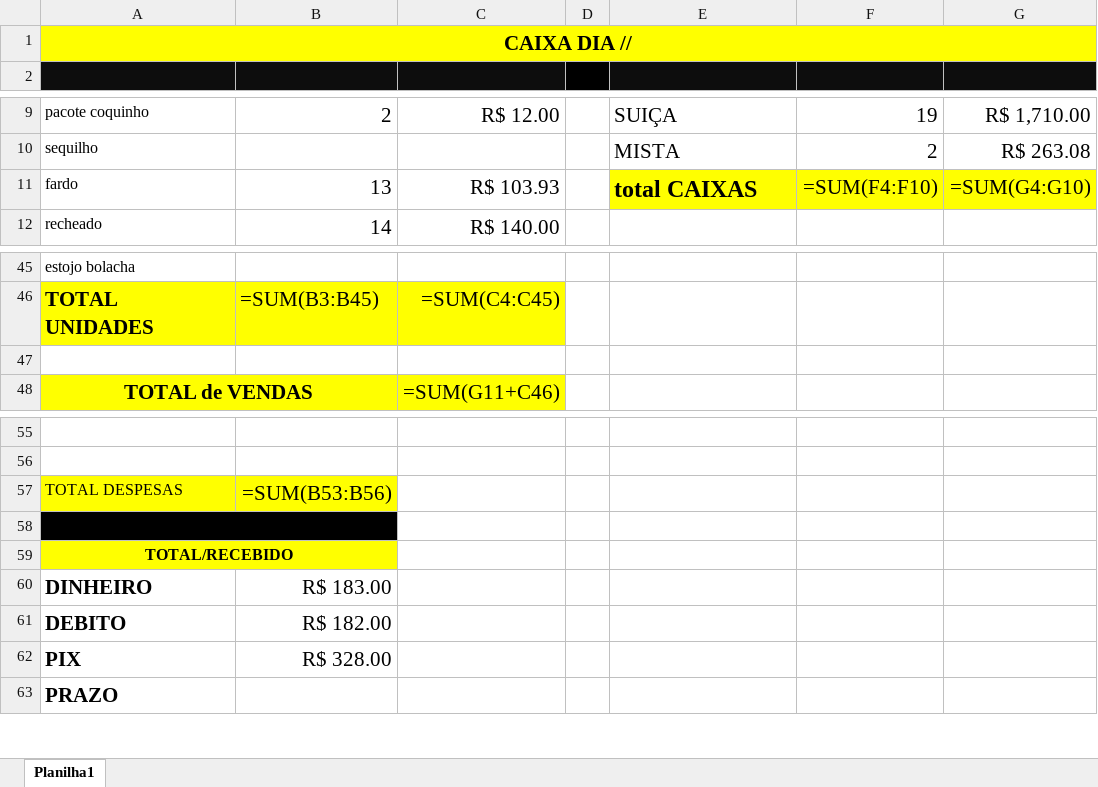
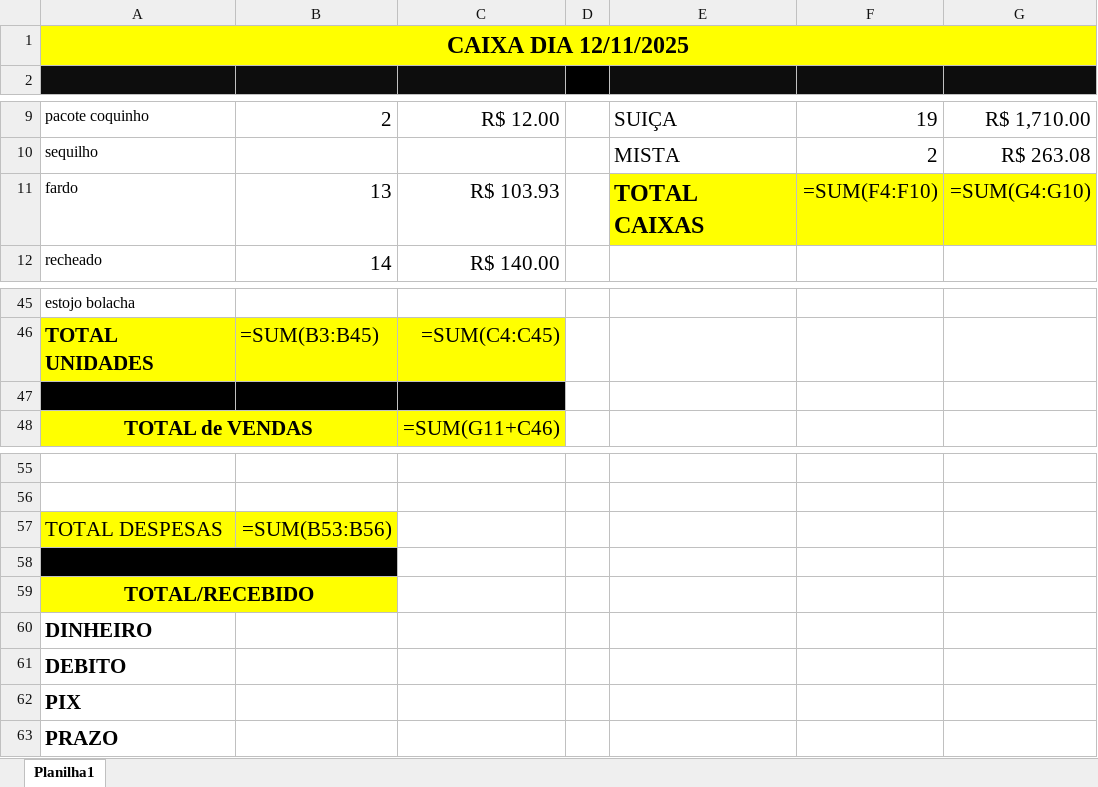
Before and after one commit to jdelta22/RelatorioFechamentoCaixa, an Excel workbook: CAIXA_fechado.xlsx, sheet Planilha1, drawn as a sheet; only a part is shown, gaps mark what is left out; values as stored, in another font and other column widths than the file's, no borders; formulas without a stored value are shown as written; the diff names each change by its address in the sheet, - before the commit and + after, or states it on an @@ line.

```diff
--- a/CAIXA_fechado.xlsx (sheet Planilha1)
+++ b/CAIXA_fechado.xlsx (sheet Planilha1)
-A1: CAIXA DIA //
+A1: CAIXA DIA 12/11/2025
@@ A1 text size: larger @@
-E11: total CAIXAS
+E11: TOTAL CAIXAS
-A47:C47 fill: none
+A47:C47 fill: #000000
@@ A57 text size: larger @@
@@ A59 text size: larger @@
-B60: R$ 183.00
+B60: (empty)
-B61: R$ 182.00
+B61: (empty)
-B62: R$ 328.00
+B62: (empty)
```
Also changed, not shown: CAIXA_format.xlsx, 7 other files.
